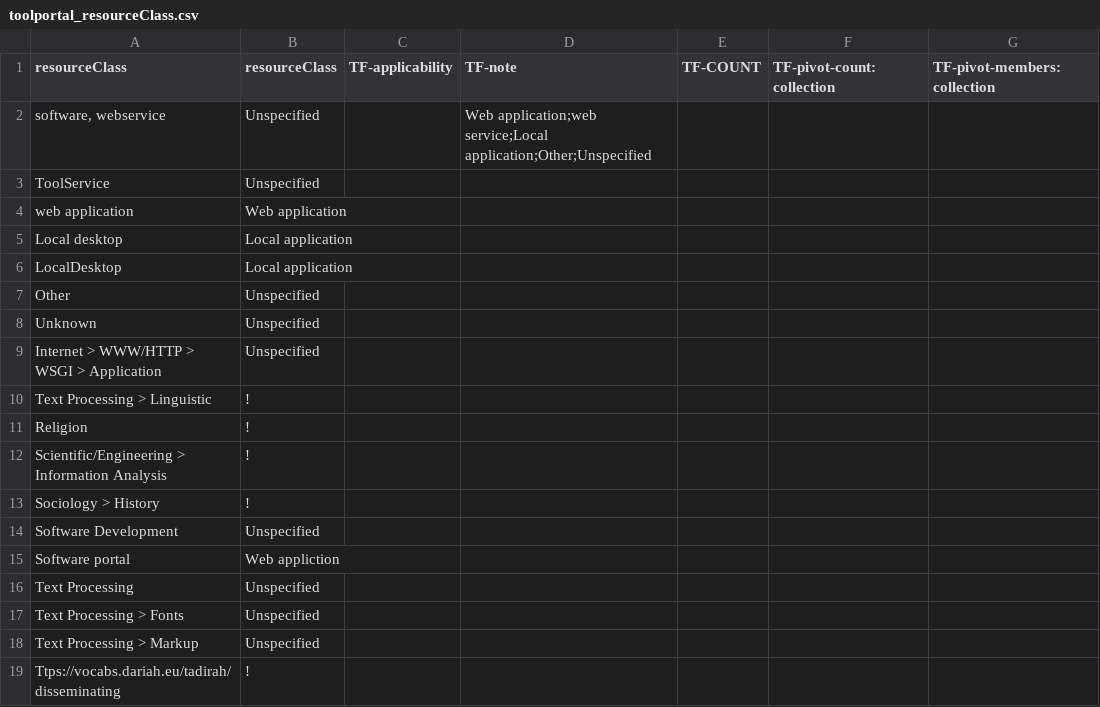
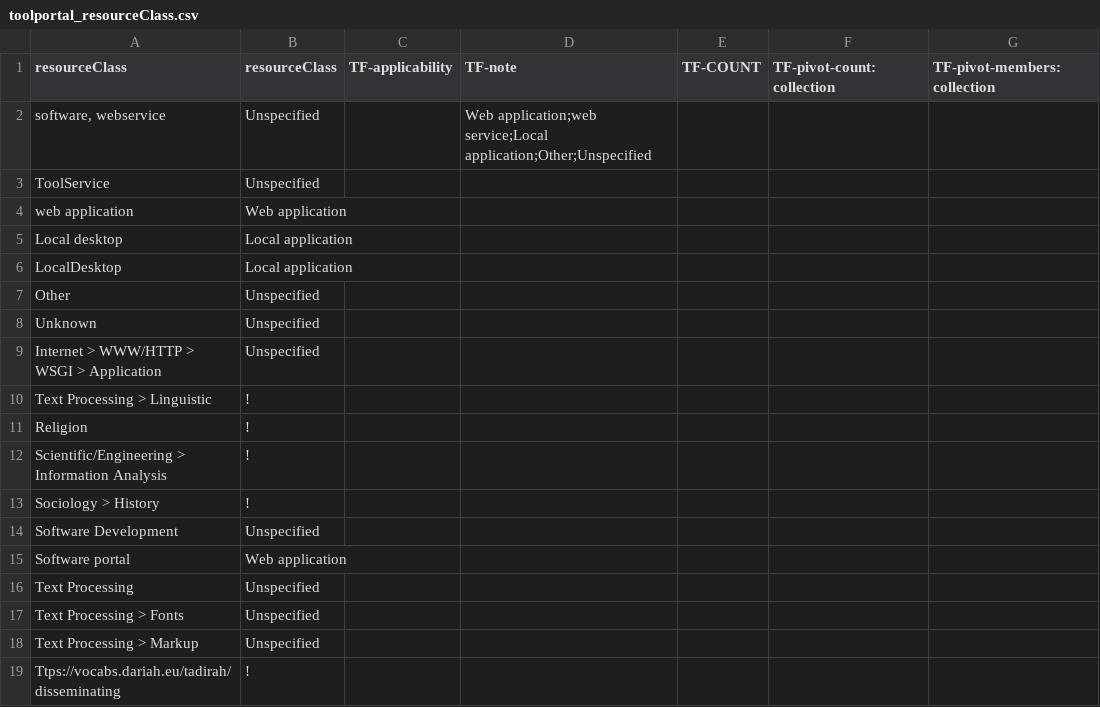
Before and after one commit to clarin-eric/tool-portal-vlo-config, a CSV file: VLO-mapping/value-maps/toolportal_resourceClass.csv, drawn as a sheet.

Commit message:
profile to resource type

```diff
--- a/VLO-mapping/value-maps/toolportal_resourceClass.csv
+++ b/VLO-mapping/value-maps/toolportal_resourceClass.csv
@@ -14,3 +14,3 @@ Sociology > History,!,,,,,
 Software Development,Unspecified,,,,,
-Software portal,Web appliction,,,,,
+Software portal,Web application,,,,,
 Text Processing,Unspecified,,,,,
```
Also changed, not shown: 4 other files.
